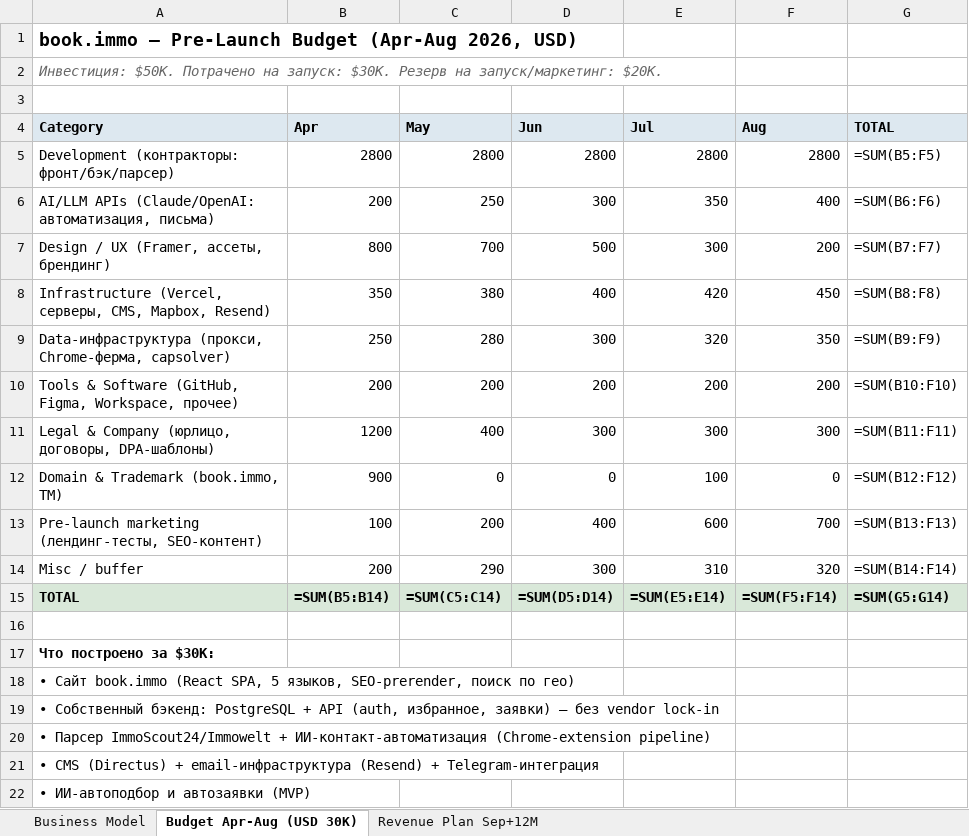
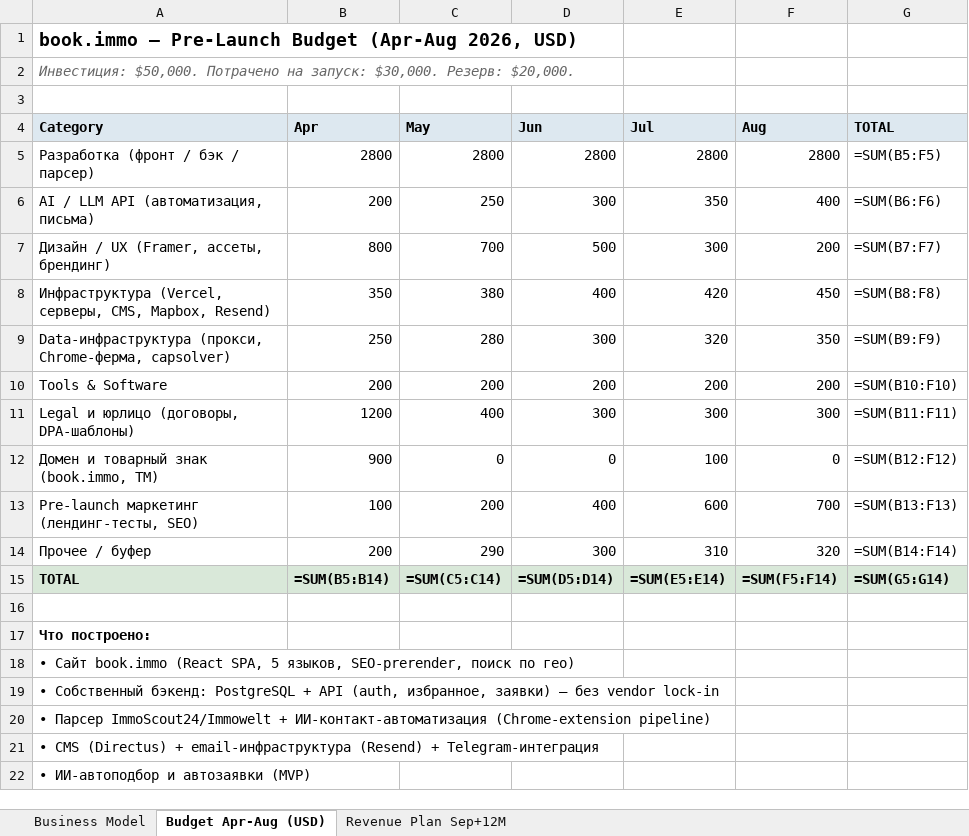
Before and after one commit to sitesynth/bookimmo, an Excel workbook: public/plan/bookimmo_business_plan_v2.xlsx, sheet Budget Apr-Aug (USD), drawn as a sheet; values as stored, in another font and other column widths than the file's, no borders; formulas without a stored value are shown as written; the diff names each change by its address in the sheet, - before the commit and + after, or states it on an @@ line.

```diff
--- a/public/plan/bookimmo_business_plan_v2.xlsx (sheet Budget Apr-Aug (USD))
+++ b/public/plan/bookimmo_business_plan_v2.xlsx (sheet Budget Apr-Aug (USD))
-sheet tab: Budget Apr-Aug (USD 30K)
+sheet tab: Budget Apr-Aug (USD)
-A2 (Category): Инвестиция: $50K. Потрачено на запуск: $30K. Резерв на запуск/маркетинг: $20K.
+A2 (Category): Инвестиция: $50,000. Потрачено на запуск: $30,000. Резерв: $20,000.
-A5 (Category): Development (контракторы: фронт/бэк/парсер)
+A5 (Category): Разработка (фронт / бэк / парсер)
-A6 (Category): AI/LLM APIs (Claude/OpenAI: автоматизация, письма)
+A6 (Category): AI / LLM API (автоматизация, письма)
-A7 (Category): Design / UX (Framer, ассеты, брендинг)
+A7 (Category): Дизайн / UX (Framer, ассеты, брендинг)
-A8 (Category): Infrastructure (Vercel, серверы,…
+A8 (Category): Инфраструктура (Vercel, серверы,…
-A10 (Category): Tools & Software (GitHub, Figma, Workspace, прочее)
+A10 (Category): Tools & Software
-A11 (Category): Legal & Company (юрлицо, договоры, DPA-шаблоны)
+A11 (Category): Legal и юрлицо (договоры, DPA-шаблоны)
-A12 (Category): Domain & Trademark (book.immo, TM)
+A12 (Category): Домен и товарный знак (book.immo, TM)
-A13 (Category): Pre-launch marketing (лендинг-тесты, SEO-контент)
+A13 (Category): Pre-launch маркетинг (лендинг-тесты, SEO)
-A14 (Category): Misc / buffer
+A14 (Category): Прочее / буфер
-A17 (Category): Что построено за $30K:
+A17 (Category): Что построено:
```
Also changed, not shown: sheet Business Model, sheet Revenue Plan Sep+12M, 3 other files.
